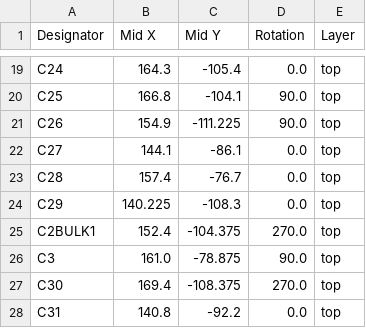
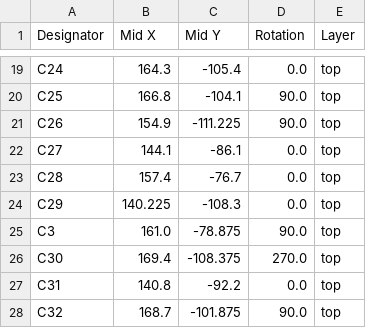
Before and after one commit to Tamim101/ardupilot-drone-pcb, a CSV file: production/positions.csv, drawn as a sheet; only a part is shown, gaps mark what is left out; the shorter side is filled out with more unchanged rows; the diff covers the shown part only.

```diff
--- a/production/positions.csv
+++ b/production/positions.csv
@@ -24,3 +24,2 @@ C28,157.4,-76.7,0.0,top
 C29,140.225,-108.3,0.0,top
-C2BULK1,152.4,-104.375,270.0,top
 C3,161.0,-78.875,90.0,top
```
Also changed, not shown: 9 added rows, 1 removed row and 4 edited cells elsewhere in this file, production/bom.csv, production/designators.csv, 18 other files.
